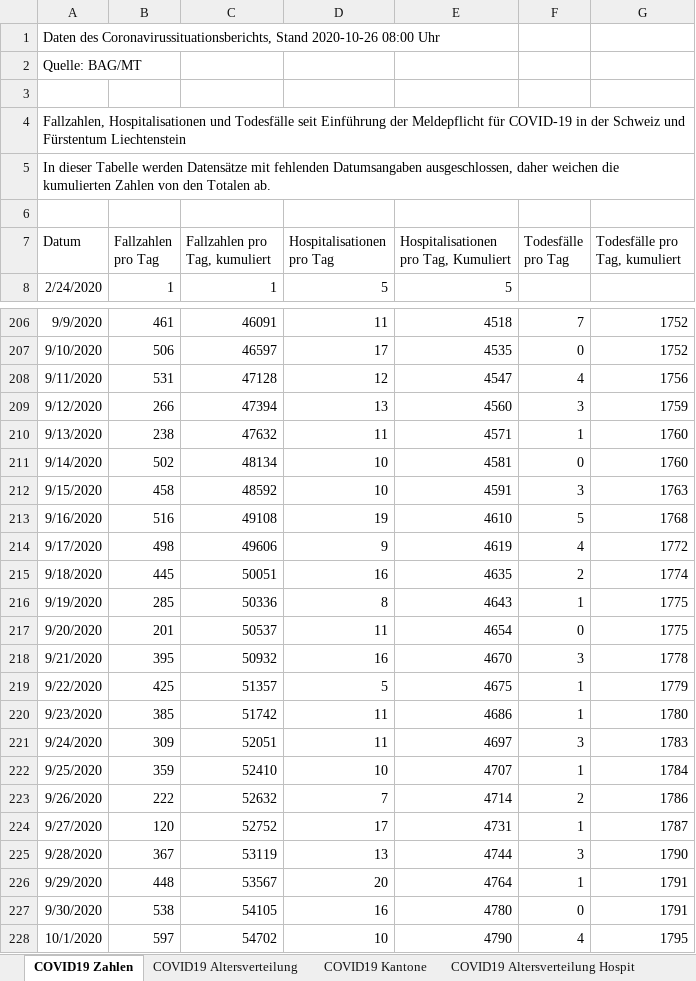
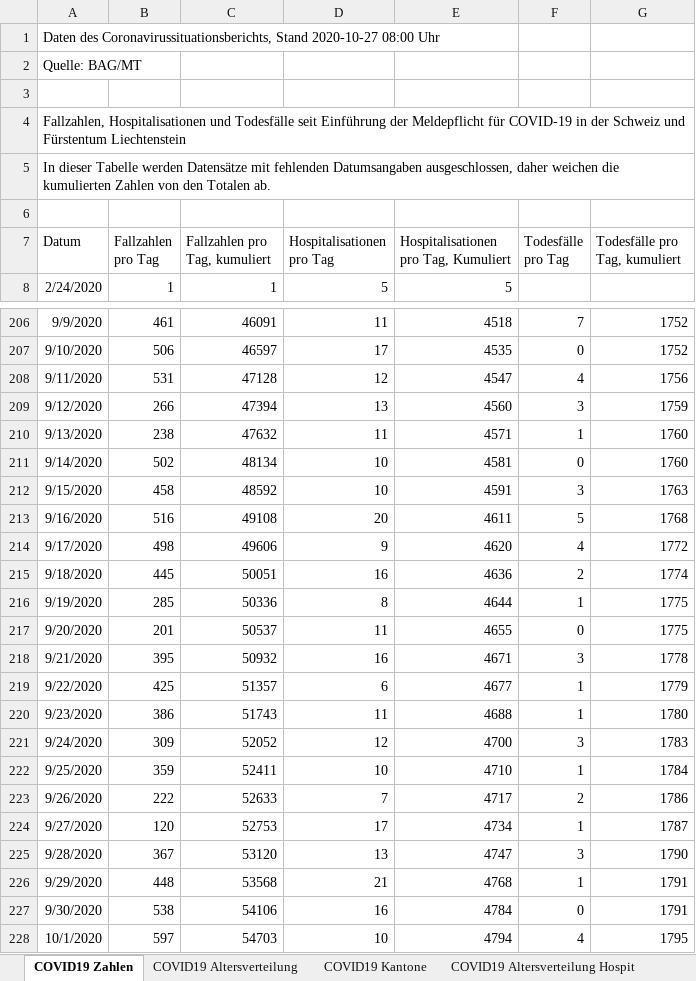
Before and after one commit to covid19ch/covid19ch.github.io, an Excel workbook: Data/2020_10_27.xlsx, sheet COVID19 Zahlen, drawn as a sheet; only a part is shown, gaps mark what is left out; values as stored, in another font and other column widths than the file's, no borders; the diff covers the shown part only; the diff names each change by its address in the sheet, - before the commit and + after, or states it on an @@ line.

```diff
--- a/Data/2020_10_27.xlsx (sheet COVID19 Zahlen)
+++ b/Data/2020_10_27.xlsx (sheet COVID19 Zahlen)
-A1 (Datum): …Coronavirussituationsberichts, Stand 2020-10-26 08:00 Uhr
+A1 (Datum): …Coronavirussituationsberichts, Stand 2020-10-27 08:00 Uhr
-D213 (Hospitalisationen pro Tag): 19
+D213 (Hospitalisationen pro Tag): 20
-E213: 4610
+E213: 4611
-E214: 4619
+E214: 4620
-E215: 4635
+E215: 4636
-E216: 4643
+E216: 4644
-E217: 4654
+E217: 4655
-E218: 4670
+E218: 4671
-D219 (Hospitalisationen pro Tag): 5
+D219 (Hospitalisationen pro Tag): 6
-E219: 4675
+E219: 4677
-B220 (Fallzahlen pro Tag): 385
+B220 (Fallzahlen pro Tag): 386
-C220 (Fallzahlen pro Tag, kumuliert): 51742
+C220 (Fallzahlen pro Tag, kumuliert): 51743
-E220: 4686
+E220: 4688
-C221 (Fallzahlen pro Tag, kumuliert): 52051
+C221 (Fallzahlen pro Tag, kumuliert): 52052
-D221 (Hospitalisationen pro Tag): 11
+D221 (Hospitalisationen pro Tag): 12
-E221: 4697
+E221: 4700
-C222 (Fallzahlen pro Tag, kumuliert): 52410
+C222 (Fallzahlen pro Tag, kumuliert): 52411
-E222: 4707
+E222: 4710
-C223 (Fallzahlen pro Tag, kumuliert): 52632
+C223 (Fallzahlen pro Tag, kumuliert): 52633
-E223: 4714
+E223: 4717
-C224 (Fallzahlen pro Tag, kumuliert): 52752
+C224 (Fallzahlen pro Tag, kumuliert): 52753
-E224: 4731
+E224: 4734
-C225 (Fallzahlen pro Tag, kumuliert): 53119
+C225 (Fallzahlen pro Tag, kumuliert): 53120
-E225: 4744
+E225: 4747
-C226 (Fallzahlen pro Tag, kumuliert): 53567
+C226 (Fallzahlen pro Tag, kumuliert): 53568
-D226 (Hospitalisationen pro Tag): 20
+D226 (Hospitalisationen pro Tag): 21
-E226: 4764
+E226: 4768
-C227 (Fallzahlen pro Tag, kumuliert): 54105
+C227 (Fallzahlen pro Tag, kumuliert): 54106
-E227: 4780
+E227: 4784
-C228 (Fallzahlen pro Tag, kumuliert): 54702
+C228 (Fallzahlen pro Tag, kumuliert): 54703
-E228: 4790
+E228: 4794
```
Also changed, not shown: 1 added row and 96 edited cells elsewhere in this sheet, sheet COVID19 Kantone, sheet COVID19 Altersverteilung, sheet COVID19 Altersverteilung Hospit, sheet COVID19 Altersverteilung TodF, sheet COVID19 Isolation Quarantäne.
